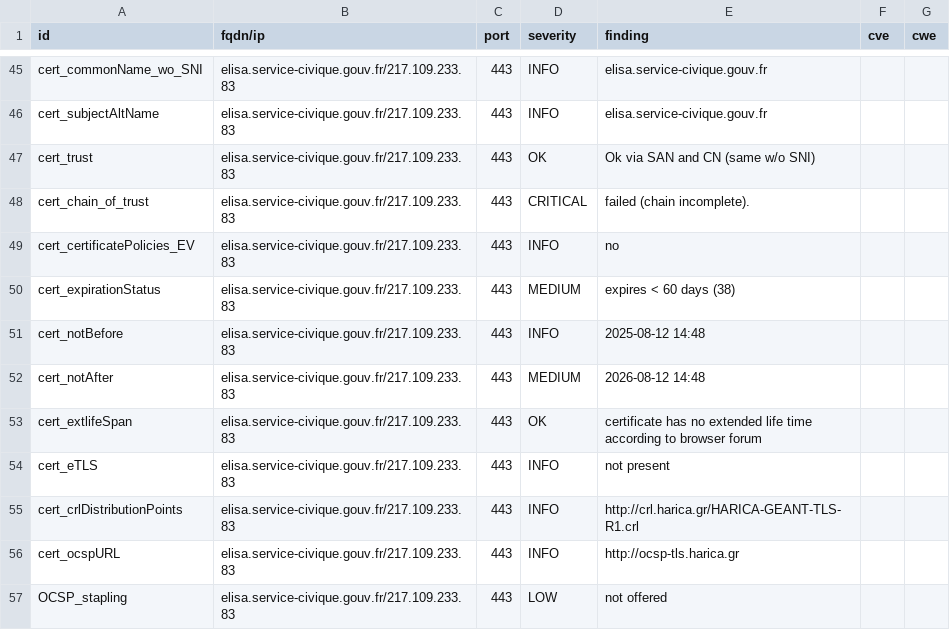
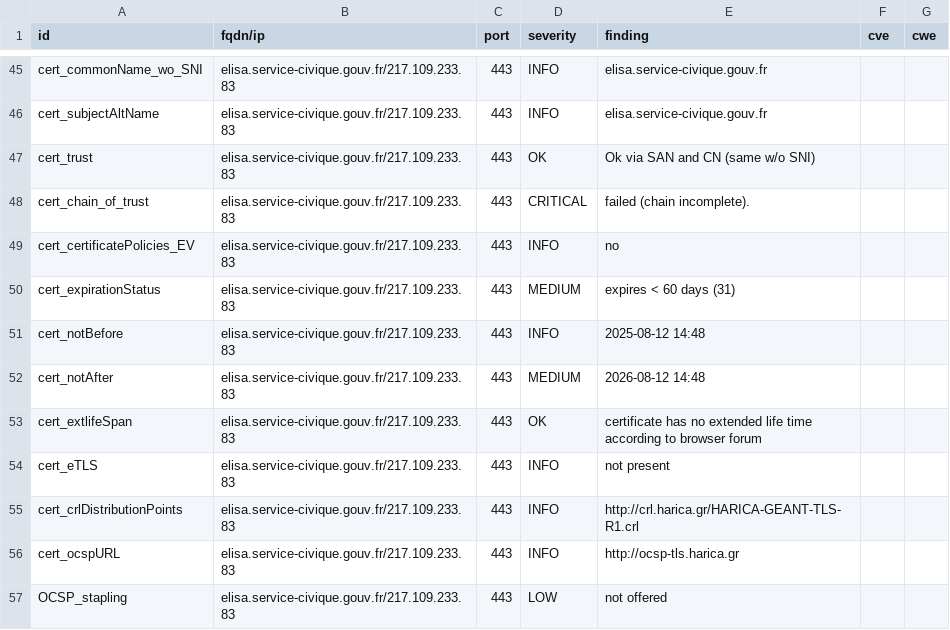
Before and after one commit to Eric-Hei/mondashlorden20minutes, a CSV file: results/aHR0cHM6Ly9lbGlzYS5zZXJ2aWNlLWNpdmlxdWUuZ291di5mcg==/testssl.csv, drawn as a sheet; only a part is shown, gaps mark what is left out.

```diff
--- a/results/aHR0cHM6Ly9lbGlzYS5zZXJ2aWNlLWNpdmlxdWUuZ291di5mcg==/testssl.csv
+++ b/results/aHR0cHM6Ly9lbGlzYS5zZXJ2aWNlLWNpdmlxdWUuZ291di5mcg==/testssl.csv
@@ -49,3 +49,3 @@
 "cert_certificatePolicies_EV","elisa.service-civique.gouv.fr/217.109.233.83","443","INFO","no","",""
-"cert_expirationStatus","elisa.service-civique.gouv.fr/217.109.233.83","443","MEDIUM","expires < 60 days (38)","",""
+"cert_expirationStatus","elisa.service-civique.gouv.fr/217.109.233.83","443","MEDIUM","expires < 60 days (31)","",""
 "cert_notBefore","elisa.service-civique.gouv.fr/217.109.233.83","443","INFO","2025-08-12 14:48","",""
```
Also changed, not shown: 11 other files.
